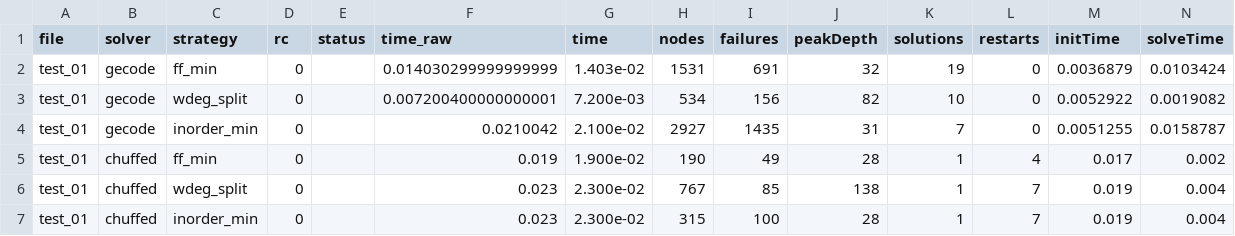
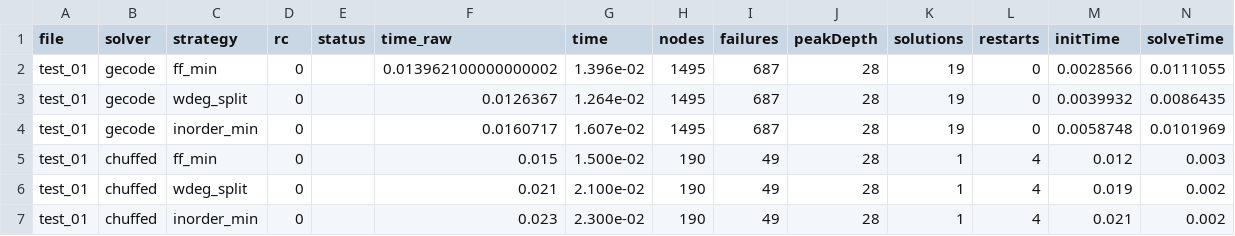
Before and after one commit to Herreran903/taller-2-restricciones, a CSV file: modelos/jobshop_tardanza/results/results.csv, drawn as a sheet.

Commit message:
Refactor job shop model to minimize weighted tardiness and update results.csv with new test data

```diff
--- a/modelos/jobshop_tardanza/results/results.csv
+++ b/modelos/jobshop_tardanza/results/results.csv
@@ -1,7 +1,7 @@
 file,solver,strategy,rc,status,time_raw,time,nodes,failures,peakDepth,solutions,restarts,initTime,solveTime
-test_01,gecode,ff_min,0,,0.014030299999999999,1.403e-02,1531,691,32,19,0,0.0036879,0.0103424
-test_01,gecode,wdeg_split,0,,0.007200400000000001,7.200e-03,534,156,82,10,0,0.0052922,0.0019082
-test_01,gecode,inorder_min,0,,0.0210042,2.100e-02,2927,1435,31,7,0,0.0051255,0.0158787
-test_01,chuffed,ff_min,0,,0.019,1.900e-02,190,49,28,1,4,0.017,0.002
-test_01,chuffed,wdeg_split,0,,0.023,2.300e-02,767,85,138,1,7,0.019,0.004
-test_01,chuffed,inorder_min,0,,0.023,2.300e-02,315,100,28,1,7,0.019,0.004
+test_01,gecode,ff_min,0,,0.013962100000000002,1.396e-02,1495,687,28,19,0,0.0028566,0.0111055
+test_01,gecode,wdeg_split,0,,0.0126367,1.264e-02,1495,687,28,19,0,0.0039932,0.0086435
+test_01,gecode,inorder_min,0,,0.0160717,1.607e-02,1495,687,28,19,0,0.0058748,0.0101969
+test_01,chuffed,ff_min,0,,0.015,1.500e-02,190,49,28,1,4,0.012,0.003
+test_01,chuffed,wdeg_split,0,,0.021,2.100e-02,190,49,28,1,4,0.019,0.002
+test_01,chuffed,inorder_min,0,,0.023,2.300e-02,190,49,28,1,4,0.021,0.002
```
Also changed, not shown: 1 other file.
